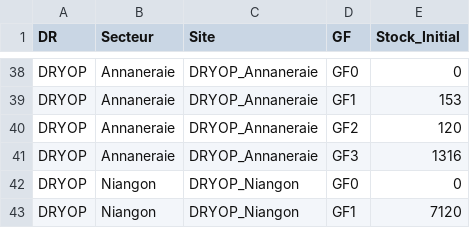
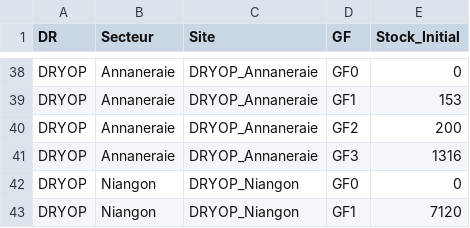
Before and after one commit to gnahoua1991/suivi_reco, a CSV file: data_referentiel_sites.csv, drawn as a sheet; only a part is shown, gaps mark what is left out.

```diff
--- a/data_referentiel_sites.csv
+++ b/data_referentiel_sites.csv
@@ -39,3 +39,3 @@ DRYOP,Annaneraie,DRYOP_Annaneraie,GF0,0
 DRYOP,Annaneraie,DRYOP_Annaneraie,GF1,153
-DRYOP,Annaneraie,DRYOP_Annaneraie,GF2,120
+DRYOP,Annaneraie,DRYOP_Annaneraie,GF2,200
 DRYOP,Annaneraie,DRYOP_Annaneraie,GF3,1316
```
Also changed, not shown: data_suivi_recodification.csv.
